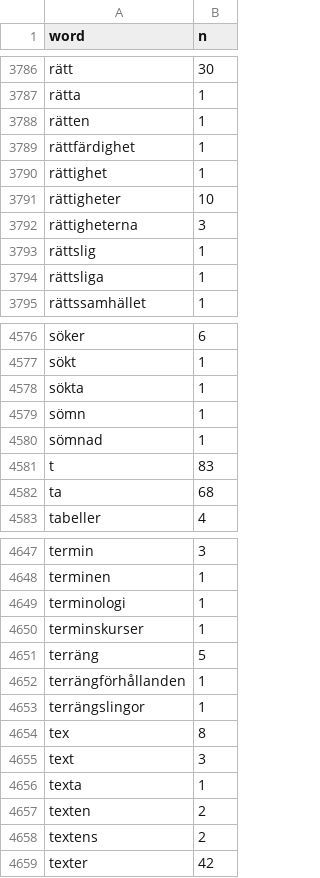
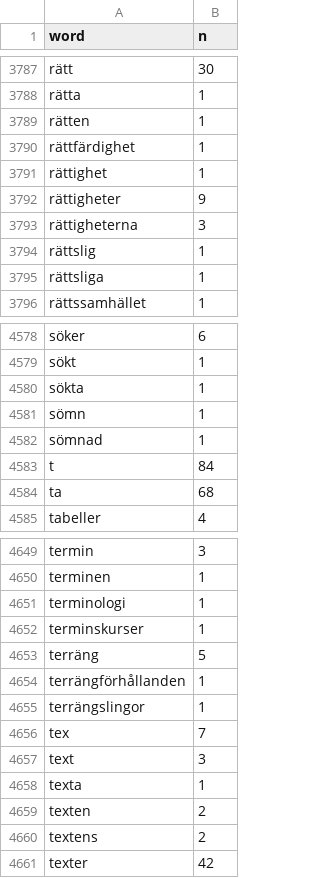
Before and after one commit to JMSLab/LaroplanOCR, a CSV file: analysis/output/lgr1980_counts.csv, drawn as a sheet; only a part is shown, gaps mark what is left out; the diff covers the shown part only.

```diff
--- a/analysis/output/lgr1980_counts.csv
+++ b/analysis/output/lgr1980_counts.csv
@@ -3790,3 +3791,3 @@ rättfärdighet,1
 rättighet,1
-rättigheter,10
+rättigheter,9
 rättigheterna,3
@@ -4580,3 +4582,3 @@ sömn,1
 sömnad,1
-t,83
+t,84
 ta,68
@@ -4653,3 +4655,3 @@ terrängförhållanden,1
 terrängslingor,1
-tex,8
+tex,7
 text,3
```
Also changed, not shown: 4 added rows, 1 removed row and 7 edited cells elsewhere in this file, analysis/output/lgr1962_counts.csv, analysis/output/lgr1969_counts.csv, 31 other files.
